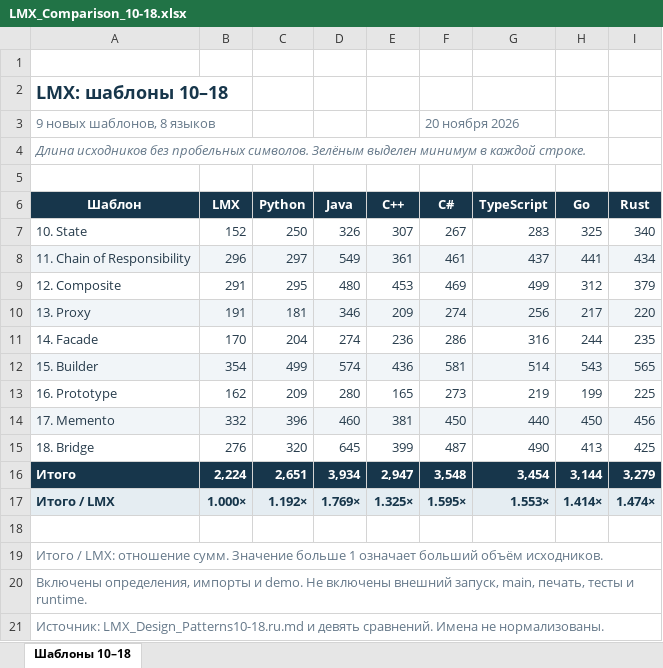
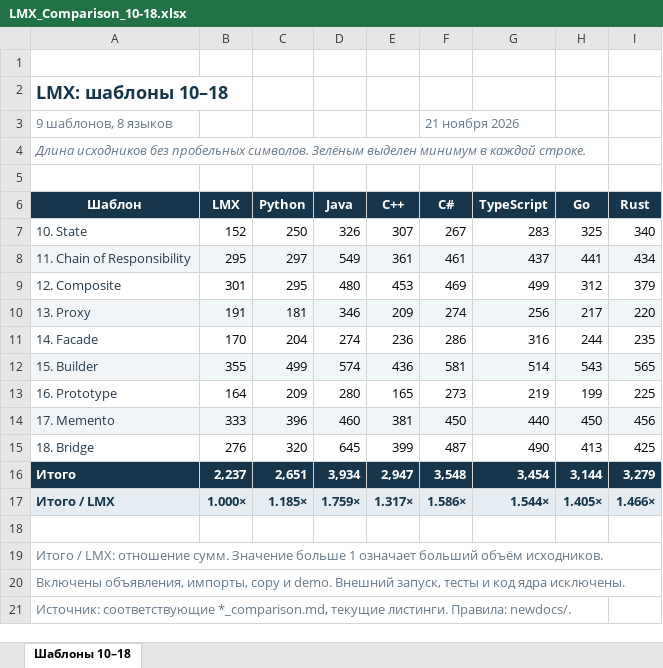
Before and after one commit to michael0xf/LMX, an Excel workbook: docs/new_parts/LMX_Comparison_10-18.xlsx, sheet Шаблоны 10–18, drawn as a sheet; values as stored, in another font and other column widths than the file's, no borders; conditional formats not drawn; the diff names each change by its address in the sheet, - before the commit and + after, or states it on an @@ line.

```diff
--- a/docs/new_parts/LMX_Comparison_10-18.xlsx (sheet Шаблоны 10–18)
+++ b/docs/new_parts/LMX_Comparison_10-18.xlsx (sheet Шаблоны 10–18)
-A3 (Шаблон): 9 новых шаблонов, 8 языков
+A3 (Шаблон): 9 шаблонов, 8 языков
-F3 (C#): 20 ноября 2026
+F3 (C#): 21 ноября 2026
-B7:I15 text colour: #263B4B
+B7:I15 text colour: black
-B8 (LMX): 296
+B8 (LMX): 295
-B9 (LMX): 291
+B9 (LMX): 301
-B12 (LMX): 354
+B12 (LMX): 355
-B13 (LMX): 162
+B13 (LMX): 164
-B14 (LMX): 332
+B14 (LMX): 333
-B16 (LMX): 2,224
+B16 (LMX): 2,237
-C17 (Python): 1.192×
+C17 (Python): 1.185×
-D17 (Java): 1.769×
+D17 (Java): 1.759×
-E17 (C++): 1.325×
+E17 (C++): 1.317×
-F17 (C#): 1.595×
+F17 (C#): 1.586×
-G17 (TypeScript): 1.553×
+G17 (TypeScript): 1.544×
-H17 (Go): 1.414×
+H17 (Go): 1.405×
-I17 (Rust): 1.474×
+I17 (Rust): 1.466×
-A20 (Шаблон): Включены определения, импорты и demo. Не включены внешний запуск, main, печать, тесты и runtime.
+A20 (Шаблон): Включены объявления, импорты, copy и demo. Внешний запуск, тесты и код ядра исключены.
-A21 (Шаблон): Источник: LMX_Design_Patterns10-18.ru.md и девять сравнений. Имена не нормализованы.
+A21 (Шаблон): Источник: соответствующие *_comparison.md, текущие листинги. Правила: newdocs/.
```
Also changed, not shown: docs/new_parts/LMX_Comparison_19-23.xlsx, docs/new_parts/LMX_Comparison_2026-11-20.xlsx, 38 other files.
